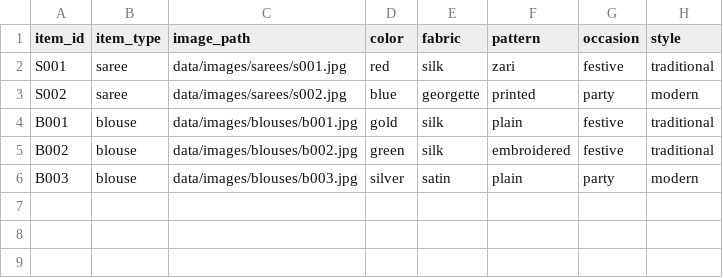
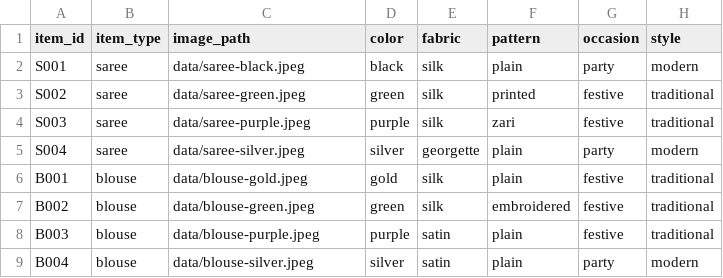
Before and after one commit to sushh-05/mini-project-n, a CSV file: saree-blouse-matcher/data/catalog.csv, drawn as a sheet.

Commit message:
Add setup scripts, update requirements, and enhance embedding extraction
- Updated requirements.txt to include FastAPI, Uvicorn, and other dependencies.
- Modified extract_embeddings.py to use the new model output for image features.
- Added setup_and_run.ps1 for a complete setup and test process on Windows.
- Introduced setup_check.py to verify project setup and create sample images if needed.
- Created start.bat and start.ps1 for quick start scripts on Windows.
- Added test.html for a simple frontend to upload saree and blouse images and test detection.

```diff
--- a/saree-blouse-matcher/data/catalog.csv
+++ b/saree-blouse-matcher/data/catalog.csv
@@ -1,6 +1,9 @@
 item_id,item_type,image_path,color,fabric,pattern,occasion,style
-S001,saree,data/images/sarees/s001.jpg,red,silk,zari,festive,traditional
-S002,saree,data/images/sarees/s002.jpg,blue,georgette,printed,party,modern
-B001,blouse,data/images/blouses/b001.jpg,gold,silk,plain,festive,traditional
-B002,blouse,data/images/blouses/b002.jpg,green,silk,embroidered,festive,traditional
-B003,blouse,data/images/blouses/b003.jpg,silver,satin,plain,party,modern
+S001,saree,data/saree-black.jpeg,black,silk,plain,party,modern
+S002,saree,data/saree-green.jpeg,green,silk,printed,festive,traditional
+S003,saree,data/saree-purple.jpeg,purple,silk,zari,festive,traditional
+S004,saree,data/saree-silver.jpeg,silver,georgette,plain,party,modern
+B001,blouse,data/blouse-gold.jpeg,gold,silk,plain,festive,traditional
+B002,blouse,data/blouse-green.jpeg,green,silk,embroidered,festive,traditional
+B003,blouse,data/blouse-purple.jpeg,purple,satin,plain,festive,traditional
+B004,blouse,data/blouse-silver.jpeg,silver,satin,plain,party,modern
```
Also changed, not shown: 21 other files.
